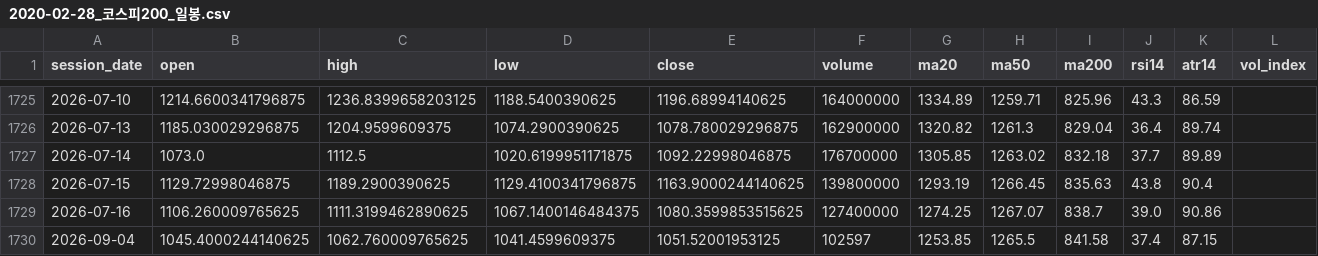
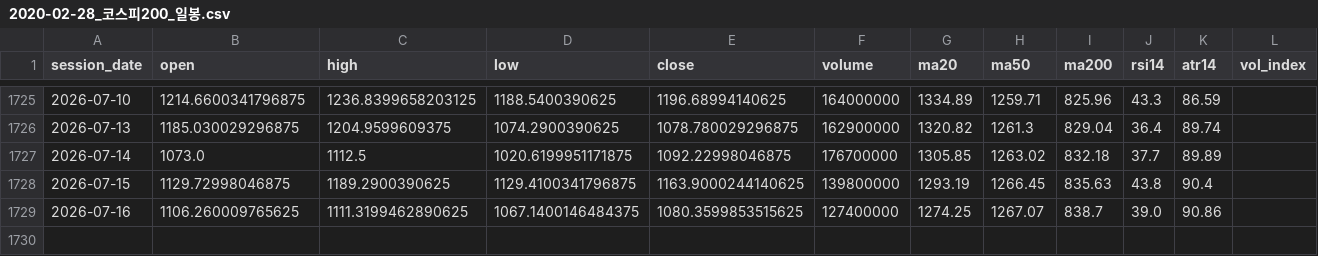
Before and after one commit to habitree-ai/trading, a CSV file: 선배님/차트/2020-02-28_코스피200_일봉.csv, drawn as a sheet; only a part is shown, gaps mark what is left out.

```diff
--- a/선배님/차트/2020-02-28_코스피200_일봉.csv
+++ b/선배님/차트/2020-02-28_코스피200_일봉.csv
@@ -1729,2 +1729 @@
 2026-07-16,1106.260009765625,1111.3199462890625,1067.1400146484375,1080.3599853515625,127400000,1274.25,1267.07,838.7,39.0,90.86,
-2026-09-04,1045.4000244140625,1062.760009765625,1041.4599609375,1051.52001953125,102597,1253.85,1265.5,841.58,37.4,87.15,
```
Also changed, not shown: 선배님/차트/2022-10-04_코스피_일봉.csv, 선배님/차트/2025-04-09_나스닥선물_옵션이론가_일봉.csv, 9 other files.
